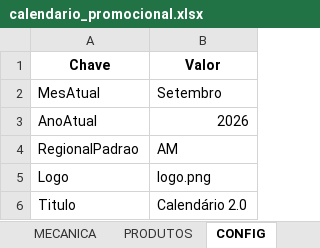
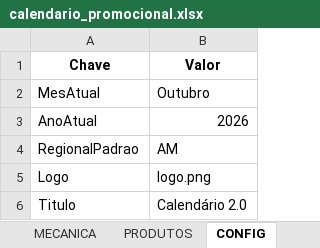
Before and after one commit to JhonatandeAlmeida/Calendario, an Excel workbook: data/calendario_promocional.xlsx, sheet CONFIG, drawn as a sheet; values as stored, in another font and other column widths than the file's, no borders; the diff names each change by its address in the sheet, - before the commit and + after, or states it on an @@ line.

```diff
--- a/data/calendario_promocional.xlsx (sheet CONFIG)
+++ b/data/calendario_promocional.xlsx (sheet CONFIG)
-B2 (Valor): Setembro
+B2 (Valor): Outubro
```
Also changed, not shown: sheet PRODUTOS.
